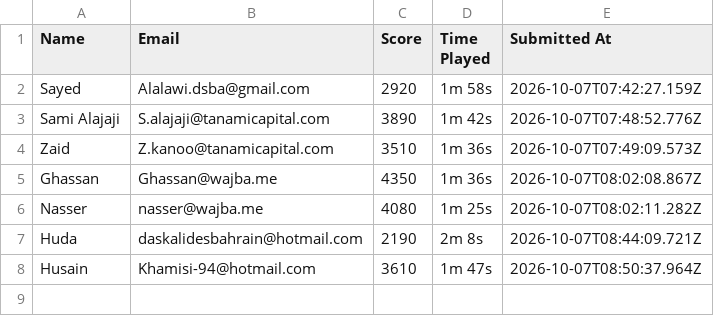
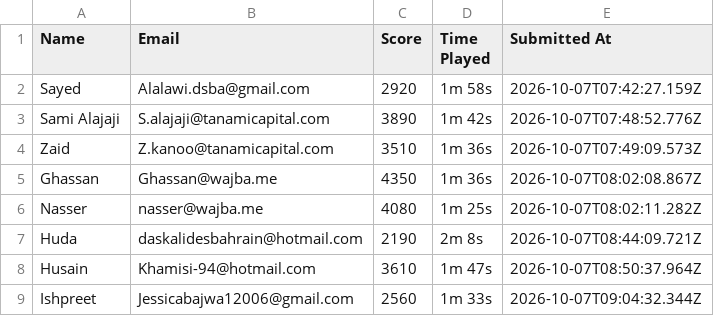
Before and after one commit to marwamhd/money2020, a CSV file: server/data/players-log.csv, drawn as a sheet; the diff names each change by its address in the sheet, - before the commit and + after, or states it on an @@ line.

Commit message:
Add player submission (Ishpreet)

```diff
--- a/server/data/players-log.csv
+++ b/server/data/players-log.csv
+row 9: Ishpreet | Jessicabajwa12006@gmail.com | 2560 | 1m 33s | 2026-10-07T09:04:32.344Z
```
